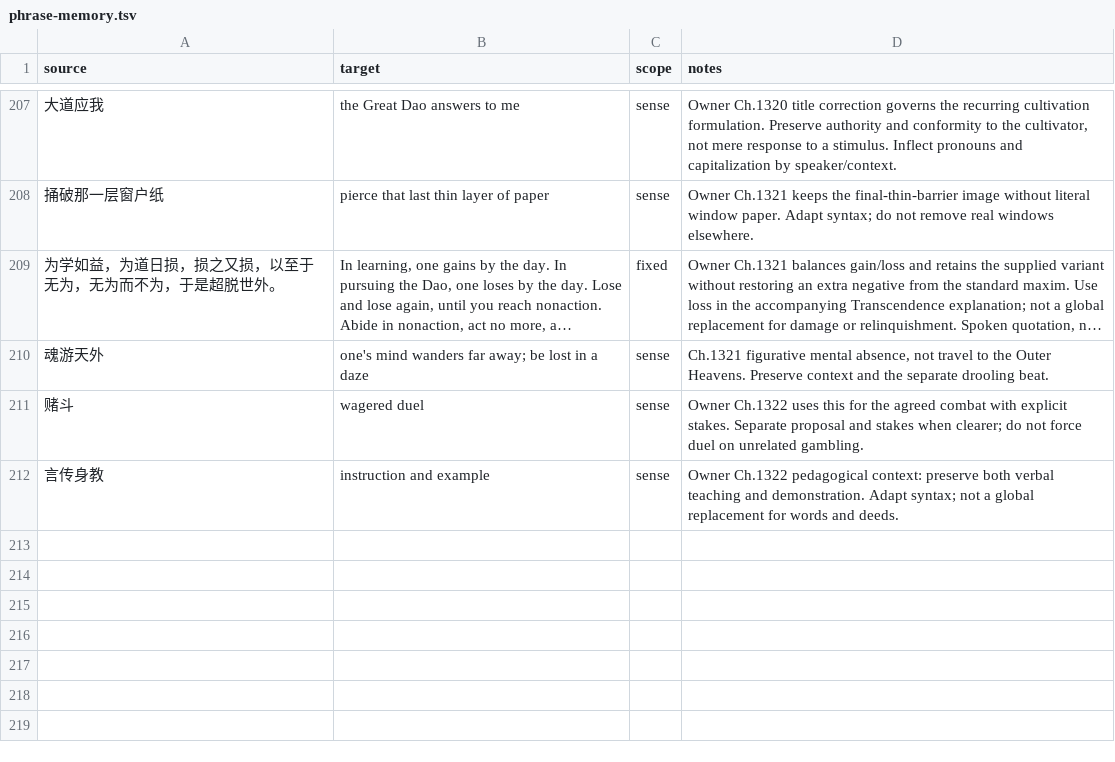
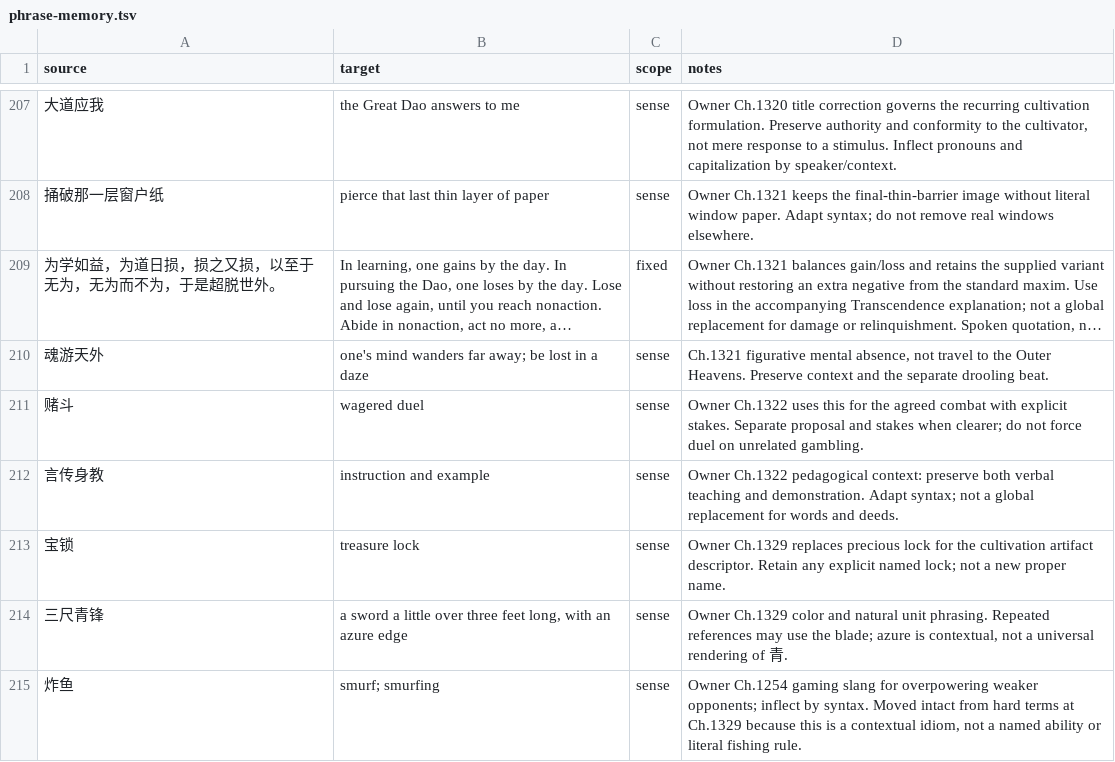
Before and after one commit to RoyUnconquerable/Translation, a TSV file: chatgpt/glossary/phrase-memory.tsv, drawn as a sheet; only a part is shown, gaps mark what is left out; long unchanged cells end in …; the diff names each change by its address in the sheet, - before the commit and + after, or states it on an @@ line.

Commit message:
Apply Chapter 1329 owner prose lessons and contextual checker fixes

```diff
--- a/chatgpt/glossary/phrase-memory.tsv
+++ b/chatgpt/glossary/phrase-memory.tsv
+row 213: 宝锁 | treasure lock | sense | Owner Ch.1329 replaces precious lock for the cultivation artifact descriptor. Retain any explicit named lock; not a new proper name.
+row 214: 三尺青锋 | a sword a little over three feet long, with an azure edge | sense | Owner Ch.1329 color and natural unit phrasing. Repeated references may use the blade; azure is contextual, not a universal rendering of 青.
+row 215: 炸鱼 | smurf; smurfing | sense | Owner Ch.1254 gaming slang for overpowering weaker opponents; inflect by syntax. Moved intact from hard terms at Ch.1329 because this is a contextual idiom, not a named ability or literal fishing rule.
```
Also changed, not shown: chatgpt/chapters/ledger.tsv, chatgpt/glossary/terminology.tsv, 8 other files.
